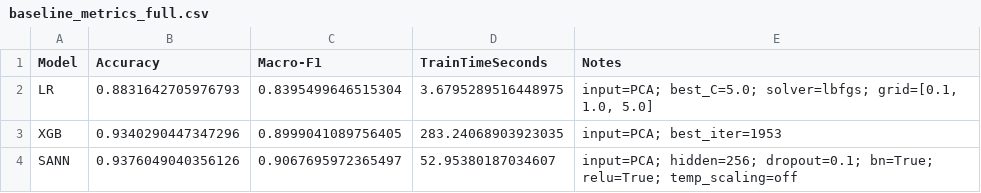
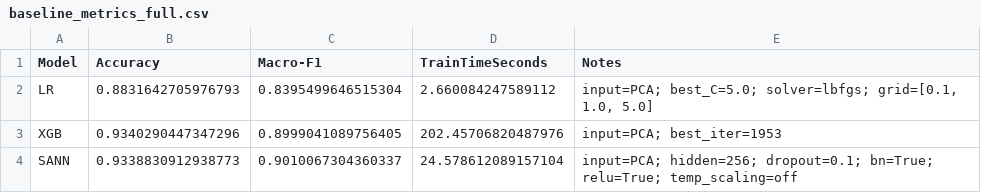
Before and after one commit to Aboodroidi/scRNA-robust-ml, a CSV file: results/full_train_all_pca/baseline_metrics_full.csv, drawn as a sheet.

```diff
--- a/results/full_train_all_pca/baseline_metrics_full.csv
+++ b/results/full_train_all_pca/baseline_metrics_full.csv
@@ -1,4 +1,4 @@
 Model,Accuracy,Macro-F1,TrainTimeSeconds,Notes
-LR,0.8831642705976793,0.8395499646515304,3.6795289516448975,"input=PCA; best_C=5.0; solver=lbfgs; grid=[0.1, 1.0, 5.0]"
-XGB,0.9340290447347296,0.8999041089756405,283.24068903923035,input=PCA; best_iter=1953
-SANN,0.9376049040356126,0.9067695972365497,52.95380187034607,input=PCA; hidden=256; dropout=0.1; bn=True; relu=True; temp_scaling=off
+LR,0.8831642705976793,0.8395499646515304,2.660084247589112,"input=PCA; best_C=5.0; solver=lbfgs; grid=[0.1, 1.0, 5.0]"
+XGB,0.9340290447347296,0.8999041089756405,202.45706820487976,input=PCA; best_iter=1953
+SANN,0.9338830912938773,0.9010067304360337,24.578612089157104,input=PCA; hidden=256; dropout=0.1; bn=True; relu=True; temp_scaling=off
```
Also changed, not shown: results/full_train_all_hvg/baseline_metrics_full.csv, results/full_train_all_hvg/sann_history.csv, 24 other files.
